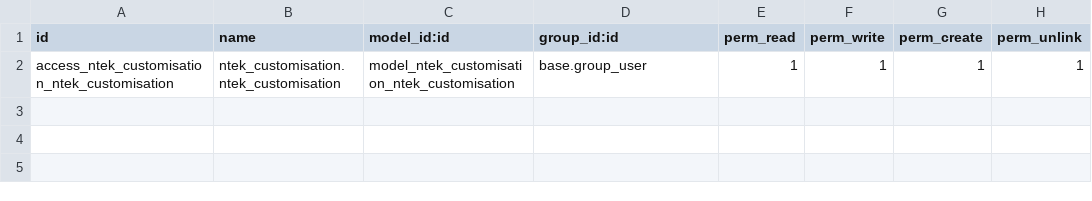
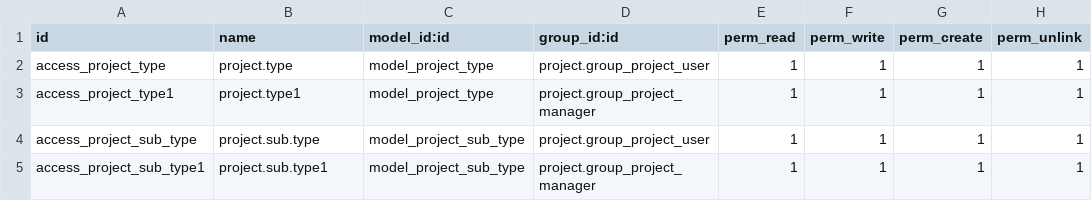
Before and after one commit to smsibghatullah/ntek, a CSV file: ntek_customisation/security/ir.model.access.csv, drawn as a sheet.

```diff
--- a/ntek_customisation/security/ir.model.access.csv
+++ b/ntek_customisation/security/ir.model.access.csv
@@ -1,2 +1,5 @@
 id,name,model_id:id,group_id:id,perm_read,perm_write,perm_create,perm_unlink
-access_ntek_customisation_ntek_customisation,ntek_customisation.ntek_customisation,model_ntek_customisation_ntek_customisation,base.group_user,1,1,1,1
+access_project_type,project.type,model_project_type,project.group_project_user,1,1,1,1
+access_project_type1,project.type1,model_project_type,project.group_project_manager,1,1,1,1
+access_project_sub_type,project.sub.type,model_project_sub_type,project.group_project_user,1,1,1,1
+access_project_sub_type1,project.sub.type1,model_project_sub_type,project.group_project_manager,1,1,1,1
```
Also changed, not shown: 3 other files.
